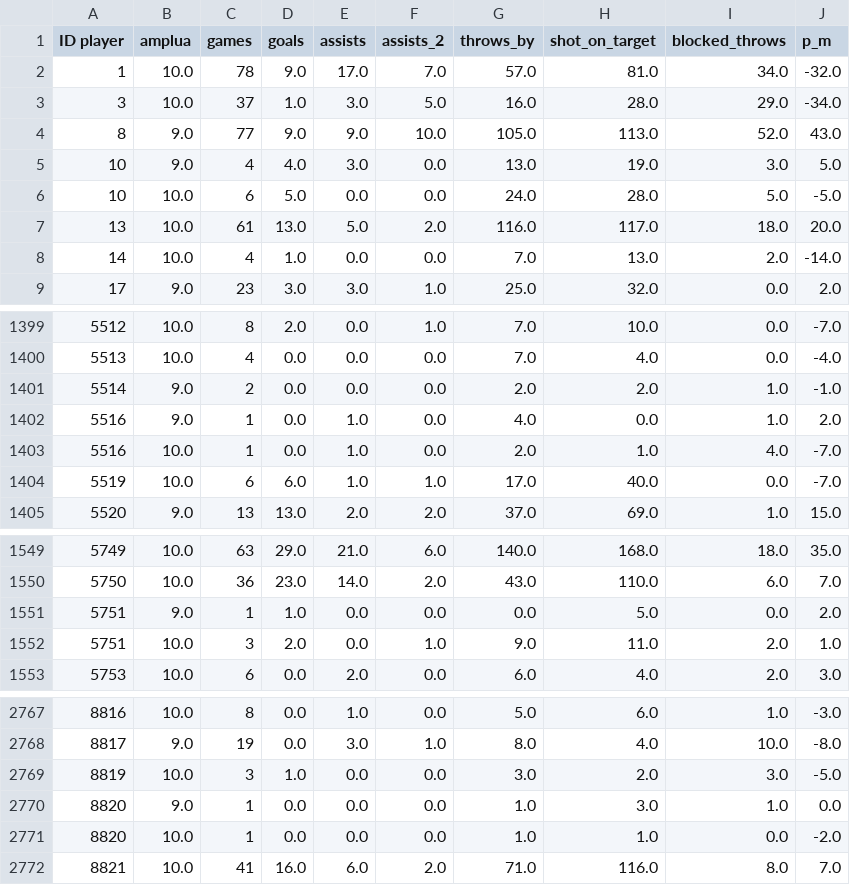
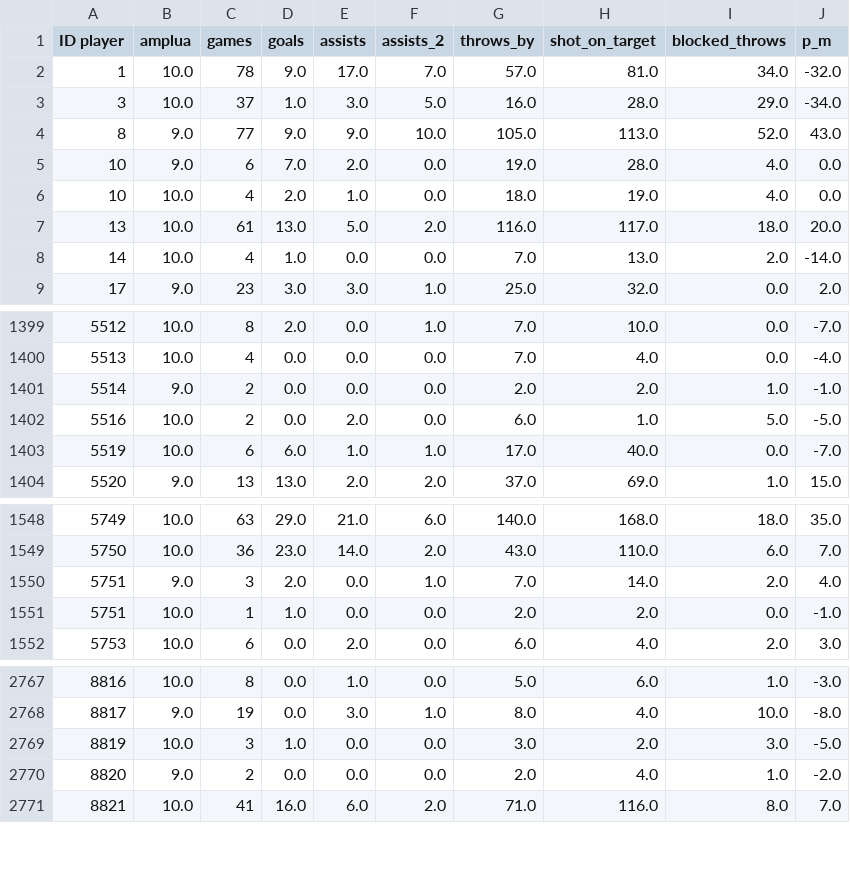
Before and after one commit to PawelFats/ML-in-sports, a CSV file: data/processed/red_method/player_stats.csv, drawn as a sheet; only a part is shown, gaps mark what is left out; the diff covers the shown part only.

```diff
--- a/data/processed/red_method/player_stats.csv
+++ b/data/processed/red_method/player_stats.csv
@@ -4,4 +4,4 @@ ID player,amplua,games,goals,assists,assists_2,throws_by,shot_on_target,blocked_
 8,9.0,77,9.0,9.0,10.0,105.0,113.0,52.0,43.0
-10,9.0,4,4.0,3.0,0.0,13.0,19.0,3.0,5.0
-10,10.0,6,5.0,0.0,0.0,24.0,28.0,5.0,-5.0
+10,9.0,6,7.0,2.0,0.0,19.0,28.0,4.0,0.0
+10,10.0,4,2.0,1.0,0.0,18.0,19.0,4.0,0.0
 13,10.0,61,13.0,5.0,2.0,116.0,117.0,18.0,20.0
@@ -1401,4 +1401,3 @@ ID player,amplua,games,goals,assists,assists_2,throws_by,shot_on_target,blocked_
 5514,9.0,2,0.0,0.0,0.0,2.0,2.0,1.0,-1.0
-5516,9.0,1,0.0,1.0,0.0,4.0,0.0,1.0,2.0
-5516,10.0,1,0.0,1.0,0.0,2.0,1.0,4.0,-7.0
+5516,10.0,2,0.0,2.0,0.0,6.0,1.0,5.0,-5.0
 5519,10.0,6,6.0,1.0,1.0,17.0,40.0,0.0,-7.0
@@ -1550,4 +1549,4 @@ ID player,amplua,games,goals,assists,assists_2,throws_by,shot_on_target,blocked_
 5750,10.0,36,23.0,14.0,2.0,43.0,110.0,6.0,7.0
-5751,9.0,1,1.0,0.0,0.0,0.0,5.0,0.0,2.0
-5751,10.0,3,2.0,0.0,1.0,9.0,11.0,2.0,1.0
+5751,9.0,3,2.0,0.0,1.0,7.0,14.0,2.0,4.0
+5751,10.0,1,1.0,0.0,0.0,2.0,2.0,0.0,-1.0
 5753,10.0,6,0.0,2.0,0.0,6.0,4.0,2.0,3.0
@@ -2769,4 +2769,3 @@ ID player,amplua,games,goals,assists,assists_2,throws_by,shot_on_target,blocked_
 8819,10.0,3,1.0,0.0,0.0,3.0,2.0,3.0,-5.0
-8820,9.0,1,0.0,0.0,0.0,1.0,3.0,1.0,0.0
-8820,10.0,1,0.0,0.0,0.0,1.0,1.0,0.0,-2.0
+8820,9.0,2,0.0,0.0,0.0,2.0,4.0,1.0,-2.0
 8821,10.0,41,16.0,6.0,2.0,71.0,116.0,8.0,7.0
```
Also changed, not shown: 2 added rows and 87 edited cells elsewhere in this file, data/processed/all/RATING_TEAM_ALL_TIME.csv, data/processed/all/RATING_TEAM_ALL_TIME_with_old_ratings.csv, 7 other files.
